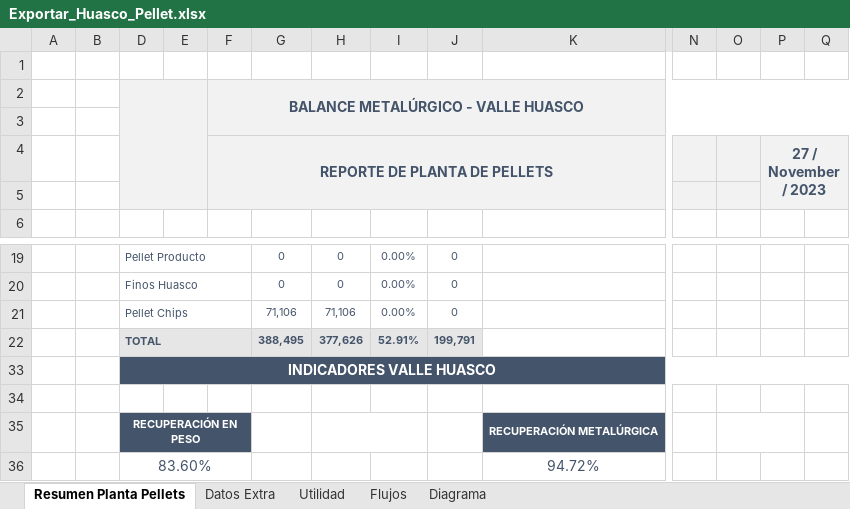
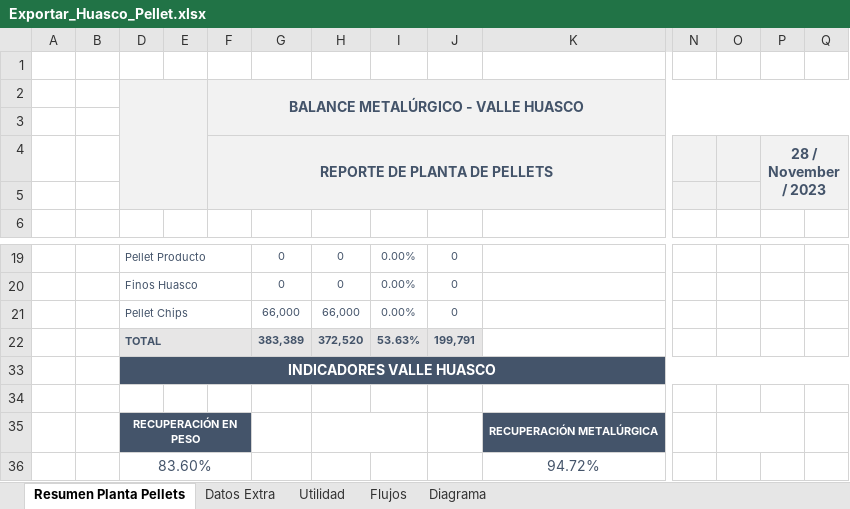
Before and after one commit to fracastr/minera, an Excel workbook: public/Export/Exportar_Huasco_Pellet.xlsx, sheet Resumen Planta Pellets, drawn as a sheet; only a part is shown, gaps mark what is left out; values as stored, in another font and other column widths than the file's, no borders; charts and pictures not drawn; removed rows and columns are numbered as before the commit, all else as after; rows hold the shown columns only; the diff names each change by its address in the sheet, - before the commit and + after, or states it on an @@ line.

Commit message:
Update Exportar_Huasco_Pellet.xlsx

```diff
--- a/public/Export/Exportar_Huasco_Pellet.xlsx (sheet Resumen Planta Pellets)
+++ b/public/Export/Exportar_Huasco_Pellet.xlsx (sheet Resumen Planta Pellets)
-P4: 27 / November / 2023
+P4: 28 / November / 2023
-G21: 71,106
+G21: 66,000
-H21: 71,106
+H21: 66,000
-row 22:  |  | TOTAL |  |  | 388,495 | 377,626 | 52.91% | 199,791
+row 22:  |  | TOTAL |  |  | 383,389 | 372,520 | 53.63% | 199,791
```
Also changed, not shown: sheet Diagrama, sheet Flujos, formulas that keep their value.
